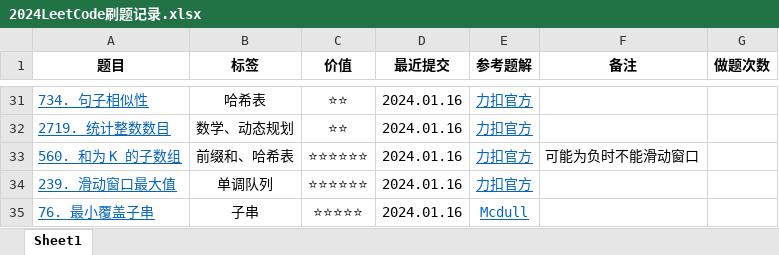
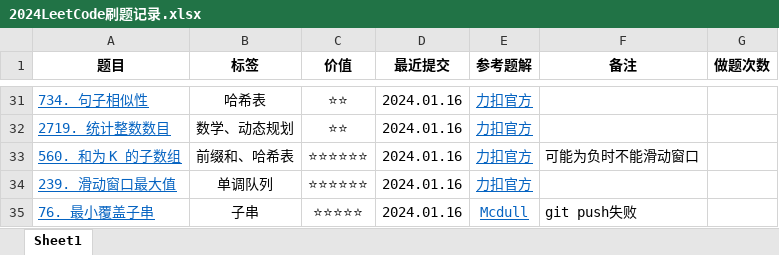
Before and after one commit to curforever/LeetCode, an Excel workbook: 2024LeetCode刷题记录.xlsx, sheet Sheet1, drawn as a sheet; only a part is shown, gaps mark what is left out; values as stored, in another font and other column widths than the file's, no borders; table styles not drawn; the diff names each change by its address in the sheet, - before the commit and + after, or states it on an @@ line.

Commit message:
2024.01.16 力扣Hot100

```diff
--- a/2024LeetCode刷题记录.xlsx (sheet Sheet1)
+++ b/2024LeetCode刷题记录.xlsx (sheet Sheet1)
-F35 (备注): (empty)
+F35 (备注): git push失败
```
